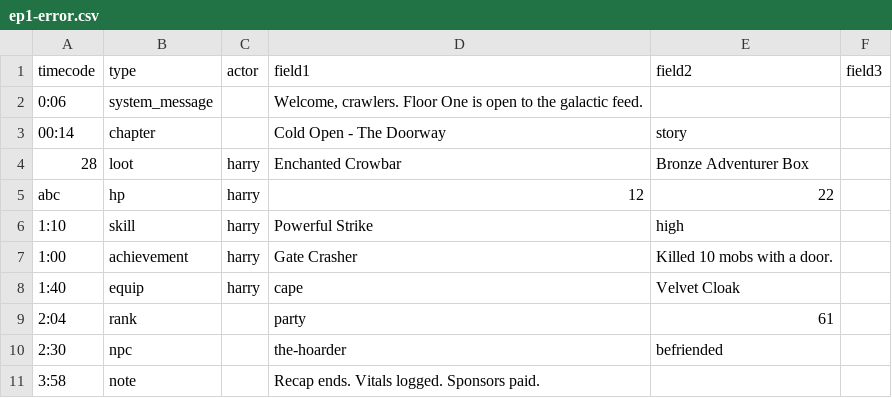
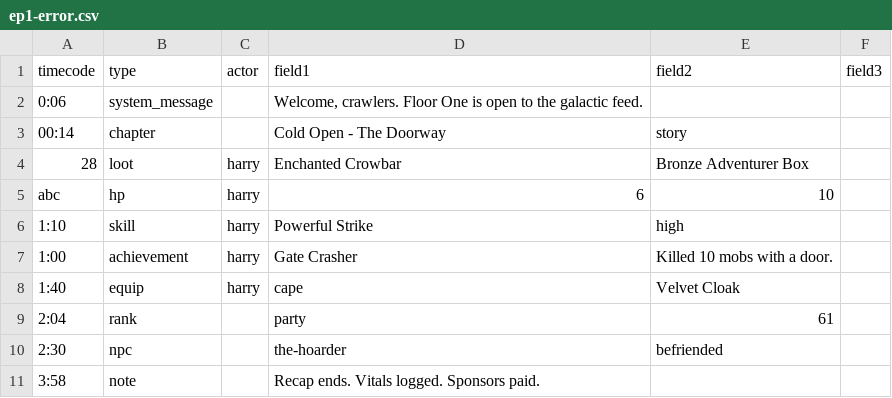
Before and after one commit to BastionFennell/dcc-watch-hub, a CSV file: scripts/samples/ep1-error.csv, drawn as a sheet.

```diff
--- a/scripts/samples/ep1-error.csv
+++ b/scripts/samples/ep1-error.csv
@@ -4,3 +4,3 @@ timecode,type,actor,field1,field2,field3
 28,loot,harry,Enchanted Crowbar,Bronze Adventurer Box,
-abc,hp,harry,12,22,
+abc,hp,harry,6,10,
 1:10,skill,harry,Powerful Strike,high,
```
Also changed, not shown: scripts/samples/ep1-broken.csv, scripts/samples/ep1.csv, 28 other files.
